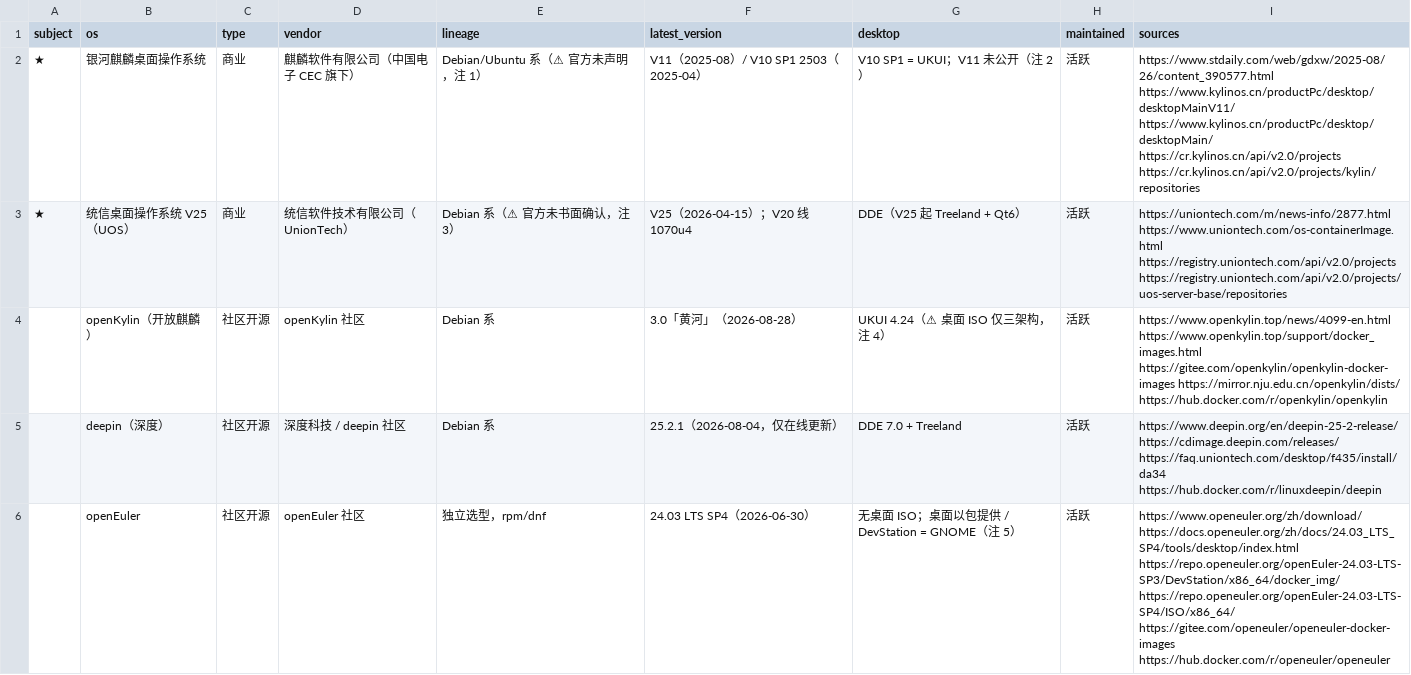
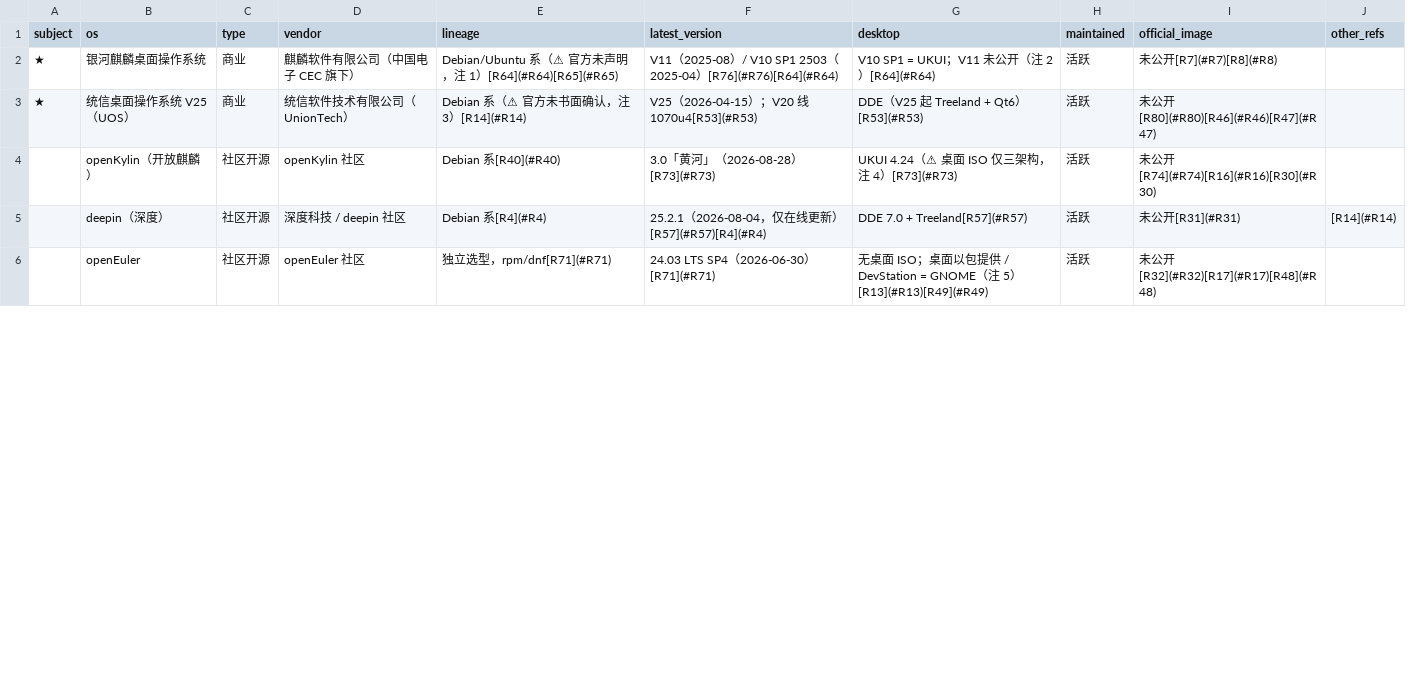
Before and after one commit to hansbug-research/cn-desktop-os-image-from-iso, a CSV file: derived/tables/t14_os_census.csv, drawn as a sheet; only a part is shown; removed rows and columns are numbered as before the commit, all else as after; the diff covers the shown part only; the diff names each change by its address in the sheet, - before the commit and + after, or states it on an @@ line.

```diff
--- a/derived/tables/t14_os_census.csv
+++ b/derived/tables/t14_os_census.csv
-column I (sources), rows 2-6: https://www.stdaily.com/web/gdxw/2025-08/26/content_390577.html https://www.kylinos.cn/productPc/desktop/desktopMainV11/ https://www.kylinos.cn/productPc/desktop/desktopMain/ https://cr.kylinos.cn/api/v2.0/projects https://cr.kylinos.cn/api/v2.0/projects/kylin/repositories | https://uniontech.com/m/news-info/2877.html https://www.uniontech.com/os-containerImage.html https://registry.uniontech.com/api/v2.0/projects https://registry.uniontech.com/api/v2.0/projects/uos-server-base/repositories | https://www.openkylin.top/news/4099-en.html https://www.openkylin.top/support/docker_images.html https://gitee.com/openkylin/openkylin-docker-images https://mirror.nju.edu.cn/openkylin/dists/ https://hub.docker.com/r/openkylin/openkylin | https://www.deepin.org/en/deepin-25-2-release/ https://cdimage.deepin.com/releases/ https://faq.uniontech.com/desktop/f435/install/da34 https://hub.docker.com/r/linuxdeepin/deepin | https://www.openeuler.org/zh/download/ https://docs.openeuler.org/zh/docs/24.03_LTS_SP4/tools/desktop/index.html https://repo.openeuler.org/openEuler-24.03-LTS-SP3/DevStation/x86_64/docker_img/ https://repo.openeuler.org/openEuler-24.03-LTS-SP4/ISO/x86_64/ https://gitee.com/openeuler/openeuler-docker-images https://hub.docker.com/r/openeuler/openeuler
+column I (official_image), rows 2-6: 未公开[R7](#R7)[R8](#R8) | 未公开[R80](#R80)[R46](#R46)[R47](#R47) | 未公开[R74](#R74)[R16](#R16)[R30](#R30) | 未公开[R31](#R31) | 未公开[R32](#R32)[R17](#R17)[R48](#R48)
+column J (other_refs), row 5: [R14](#R14)
-E2 (lineage): Debian/Ubuntu 系（⚠ 官方未声明，注 1）
+E2 (lineage): Debian/Ubuntu 系（⚠ 官方未声明，注 1）[R64](#R64)[R65](#R65)
-F2 (latest_version): …2025-04）
+F2 (latest_version): …2025-04）[R76](#R76)[R64](#R64)
-G2 (desktop): V10 SP1 = UKUI；V11 未公开（注 2）
+G2 (desktop): V10 SP1 = UKUI；V11 未公开（注 2）[R64](#R64)
-E3 (lineage): Debian 系（⚠ 官方未书面确认，注 3）
+E3 (lineage): Debian 系（⚠ 官方未书面确认，注 3）[R14](#R14)
-F3 (latest_version): V25（2026-04-15）；V20 线 1070u4
+F3 (latest_version): V25（2026-04-15）；V20 线 1070u4[R53](#R53)
-G3 (desktop): DDE（V25 起 Treeland + Qt6）
+G3 (desktop): DDE（V25 起 Treeland + Qt6）[R53](#R53)
-E4 (lineage): Debian 系
+E4 (lineage): Debian 系[R40](#R40)
-F4 (latest_version): 3.0「黄河」（2026-08-28）
+F4 (latest_version): 3.0「黄河」（2026-08-28）[R73](#R73)
-G4 (desktop): UKUI 4.24（⚠ 桌面 ISO 仅三架构，注 4）
+G4 (desktop): UKUI 4.24（⚠ 桌面 ISO 仅三架构，注 4）[R73](#R73)
-E5 (lineage): Debian 系
+E5 (lineage): Debian 系[R4](#R4)
-F5 (latest_version): 25.2.1（2026-08-04，仅在线更新）
+F5 (latest_version): 25.2.1（2026-08-04，仅在线更新）[R57](#R57)[R4](#R4)
-G5 (desktop): DDE 7.0 + Treeland
+G5 (desktop): DDE 7.0 + Treeland[R57](#R57)
-E6 (lineage): 独立选型，rpm/dnf
+E6 (lineage): 独立选型，rpm/dnf[R71](#R71)
-F6 (latest_version): 24.03 LTS SP4（2026-06-30）
+F6 (latest_version): 24.03 LTS SP4（2026-06-30）[R71](#R71)
-G6 (desktop): …注 5）
+G6 (desktop): …注 5）[R13](#R13)[R49](#R49)
```
Also changed, not shown: 48 edited cells elsewhere in this file, 9 other files.
